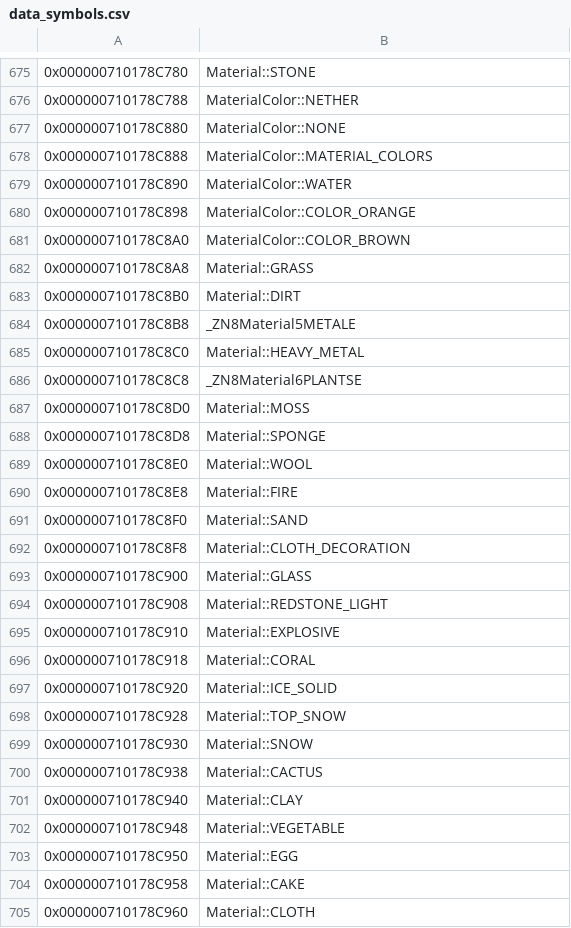
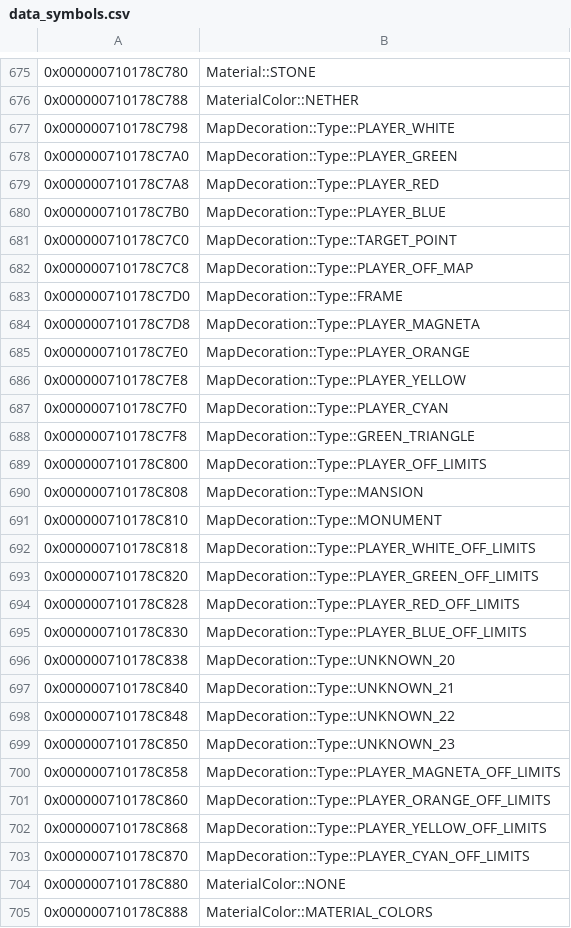
Before and after one commit to GRAnimated/MinecraftLCE, a CSV file: data/data_symbols.csv, drawn as a sheet; only a part is shown, gaps mark what is left out; the shorter side is filled out with more unchanged rows; the diff names each change by its address in the sheet, - before the commit and + after, or states it on an @@ line.

```diff
--- a/data/data_symbols.csv
+++ b/data/data_symbols.csv
+row 677: 0x000000710178C798 | MapDecoration::Type::PLAYER_WHITE
+row 678: 0x000000710178C7A0 | MapDecoration::Type::PLAYER_GREEN
+row 679: 0x000000710178C7A8 | MapDecoration::Type::PLAYER_RED
+row 680: 0x000000710178C7B0 | MapDecoration::Type::PLAYER_BLUE
+row 681: 0x000000710178C7C0 | MapDecoration::Type::TARGET_POINT
+row 682: 0x000000710178C7C8 | MapDecoration::Type::PLAYER_OFF_MAP
+row 683: 0x000000710178C7D0 | MapDecoration::Type::FRAME
+row 684: 0x000000710178C7D8 | MapDecoration::Type::PLAYER_MAGNETA
+row 685: 0x000000710178C7E0 | MapDecoration::Type::PLAYER_ORANGE
+row 686: 0x000000710178C7E8 | MapDecoration::Type::PLAYER_YELLOW
+row 687: 0x000000710178C7F0 | MapDecoration::Type::PLAYER_CYAN
+row 688: 0x000000710178C7F8 | MapDecoration::Type::GREEN_TRIANGLE
+row 689: 0x000000710178C800 | MapDecoration::Type::PLAYER_OFF_LIMITS
+row 690: 0x000000710178C808 | MapDecoration::Type::MANSION
+row 691: 0x000000710178C810 | MapDecoration::Type::MONUMENT
+row 692: 0x000000710178C818 | MapDecoration::Type::PLAYER_WHITE_OFF_LIMITS
+row 693: 0x000000710178C820 | MapDecoration::Type::PLAYER_GREEN_OFF_LIMITS
+row 694: 0x000000710178C828 | MapDecoration::Type::PLAYER_RED_OFF_LIMITS
+row 695: 0x000000710178C830 | MapDecoration::Type::PLAYER_BLUE_OFF_LIMITS
+row 696: 0x000000710178C838 | MapDecoration::Type::UNKNOWN_20
+row 697: 0x000000710178C840 | MapDecoration::Type::UNKNOWN_21
+row 698: 0x000000710178C848 | MapDecoration::Type::UNKNOWN_22
+row 699: 0x000000710178C850 | MapDecoration::Type::UNKNOWN_23
+row 700: 0x000000710178C858 | MapDecoration::Type::PLAYER_MAGNETA_OFF_LIMITS
+row 701: 0x000000710178C860 | MapDecoration::Type::PLAYER_ORANGE_OFF_LIMITS
+row 702: 0x000000710178C868 | MapDecoration::Type::PLAYER_YELLOW_OFF_LIMITS
+row 703: 0x000000710178C870 | MapDecoration::Type::PLAYER_CYAN_OFF_LIMITS
```
Also changed, not shown: 30 other files.
